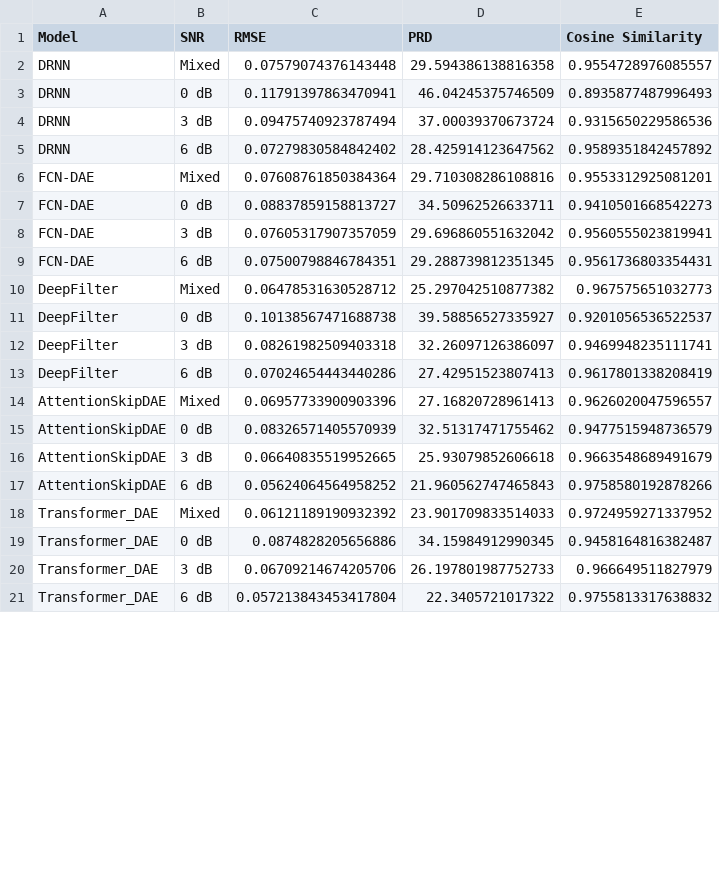
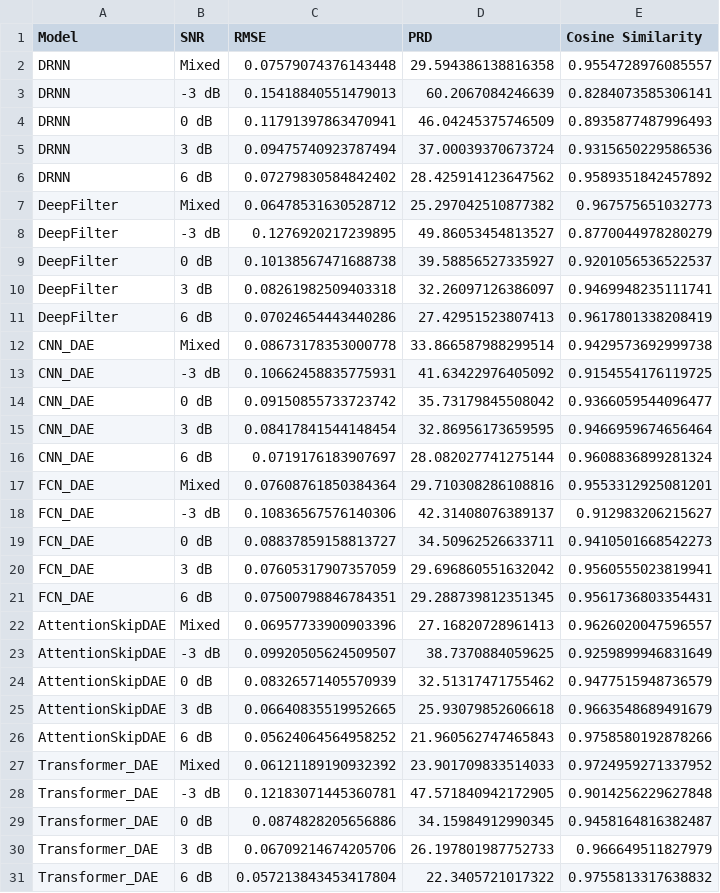
Before and after one commit to dhcryan/ecg_denoise, a CSV file: fig10/Reconstruction_Metrics.csv, drawn as a sheet; only a part is shown; the diff covers the shown part only.

Commit message:
noise edit and model edit for Fan

```diff
--- a/fig10/Reconstruction_Metrics.csv
+++ b/fig10/Reconstruction_Metrics.csv
@@ -2,2 +2,3 @@ Model,SNR,RMSE,PRD,Cosine Similarity
 DRNN,Mixed,0.07579074376143448,29.594386138816358,0.9554728976085557
+DRNN,-3 dB,0.15418840551479013,60.2067084246639,0.8284073585306141
 DRNN,0 dB,0.11791397863470941,46.04245375746509,0.8935877487996493
@@ -5,7 +6,4 @@ DRNN,3 dB,0.09475740923787494,37.00039370673724,0.9315650229586536
 DRNN,6 dB,0.07279830584842402,28.425914123647562,0.9589351842457892
-FCN-DAE,Mixed,0.07608761850384364,29.710308286108816,0.9553312925081201
-FCN-DAE,0 dB,0.08837859158813727,34.50962526633711,0.9410501668542273
-FCN-DAE,3 dB,0.07605317907357059,29.696860551632042,0.9560555023819941
-FCN-DAE,6 dB,0.07500798846784351,29.288739812351345,0.9561736803354431
 DeepFilter,Mixed,0.06478531630528712,25.297042510877382,0.967575651032773
+DeepFilter,-3 dB,0.1276920217239895,49.86053454813527,0.8770044978280279
 DeepFilter,0 dB,0.10138567471688738,39.58856527335927,0.9201056536522537
@@ -13,3 +11,14 @@ DeepFilter,3 dB,0.08261982509403318,32.26097126386097,0.9469948235111741
 DeepFilter,6 dB,0.07024654443440286,27.42951523807413,0.9617801338208419
+CNN_DAE,Mixed,0.08673178353000778,33.866587988299514,0.9429573692999738
+CNN_DAE,-3 dB,0.10662458835775931,41.63422976405092,0.9154554176119725
+CNN_DAE,0 dB,0.09150855733723742,35.73179845508042,0.9366059544096477
+CNN_DAE,3 dB,0.08417841544148454,32.86956173659595,0.9466959674656464
+CNN_DAE,6 dB,0.0719176183907697,28.082027741275144,0.9608836899281324
+FCN_DAE,Mixed,0.07608761850384364,29.710308286108816,0.9553312925081201
+FCN_DAE,-3 dB,0.10836567576140306,42.31408076389137,0.912983206215627
+FCN_DAE,0 dB,0.08837859158813727,34.50962526633711,0.9410501668542273
+FCN_DAE,3 dB,0.07605317907357059,29.696860551632042,0.9560555023819941
+FCN_DAE,6 dB,0.07500798846784351,29.288739812351345,0.9561736803354431
 AttentionSkipDAE,Mixed,0.06957733900903396,27.16820728961413,0.9626020047596557
+AttentionSkipDAE,-3 dB,0.09920505624509507,38.7370884059625,0.9259899946831649
 AttentionSkipDAE,0 dB,0.08326571405570939,32.51317471755462,0.9477515948736579
@@ -18,2 +27,3 @@ AttentionSkipDAE,6 dB,0.05624064564958252,21.960562747465843,0.9758580192878266
 Transformer_DAE,Mixed,0.06121189190932392,23.901709833514033,0.9724959271337952
+Transformer_DAE,-3 dB,0.12183071445360781,47.571840942172905,0.9014256229627848
 Transformer_DAE,0 dB,0.0874828205656886,34.15984912990345,0.9458164816382487
```
Also changed, not shown: 1 added row and 4 edited cells elsewhere in this file, 6 other files.
